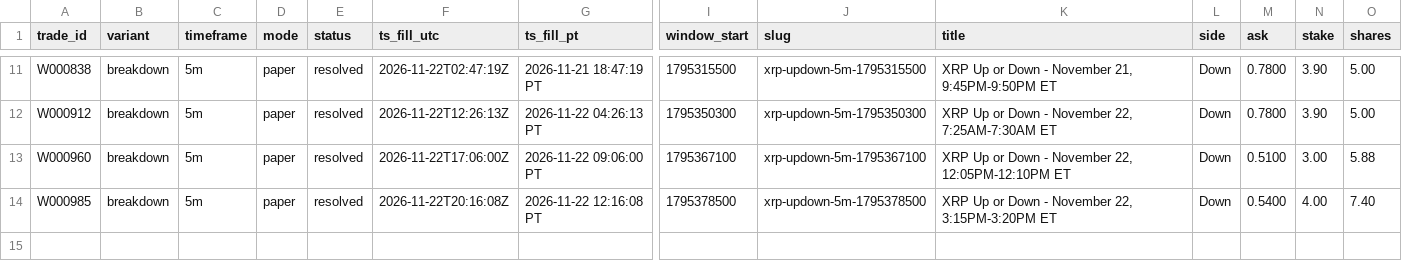
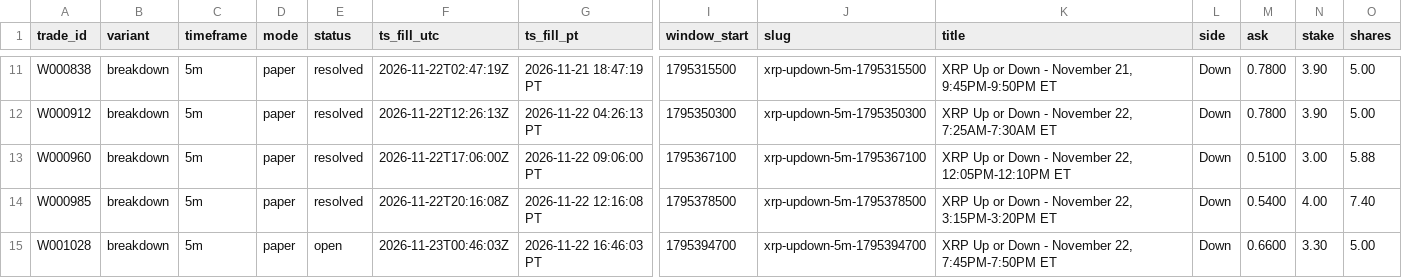
Before and after one commit to michaeldeuchar-dotcom/xrp-paper-bot, a CSV file: data/week1/trades_breakdown.csv, drawn as a sheet; only a part is shown, gaps mark what is left out; rows hold the shown columns only; the diff names each change by its address in the sheet, - before the commit and + after, or states it on an @@ line.

```diff
--- a/data/week1/trades_breakdown.csv
+++ b/data/week1/trades_breakdown.csv
+row 15: W001028 | breakdown | 5m | paper | open | 2026-11-23T00:46:03Z | 2026-11-22 16:46:03 PT | 1795394700 | xrp-updown-5m-1795394700 | XRP Up or Down - November 22, 7:45PM-7:50PM ET | Down | 0.6600 | 3.30 | 5.00
```
Also changed, not shown: data/week1/decisions_tail.csv, data/week1/trades_model_lead.csv, 5 other files.
